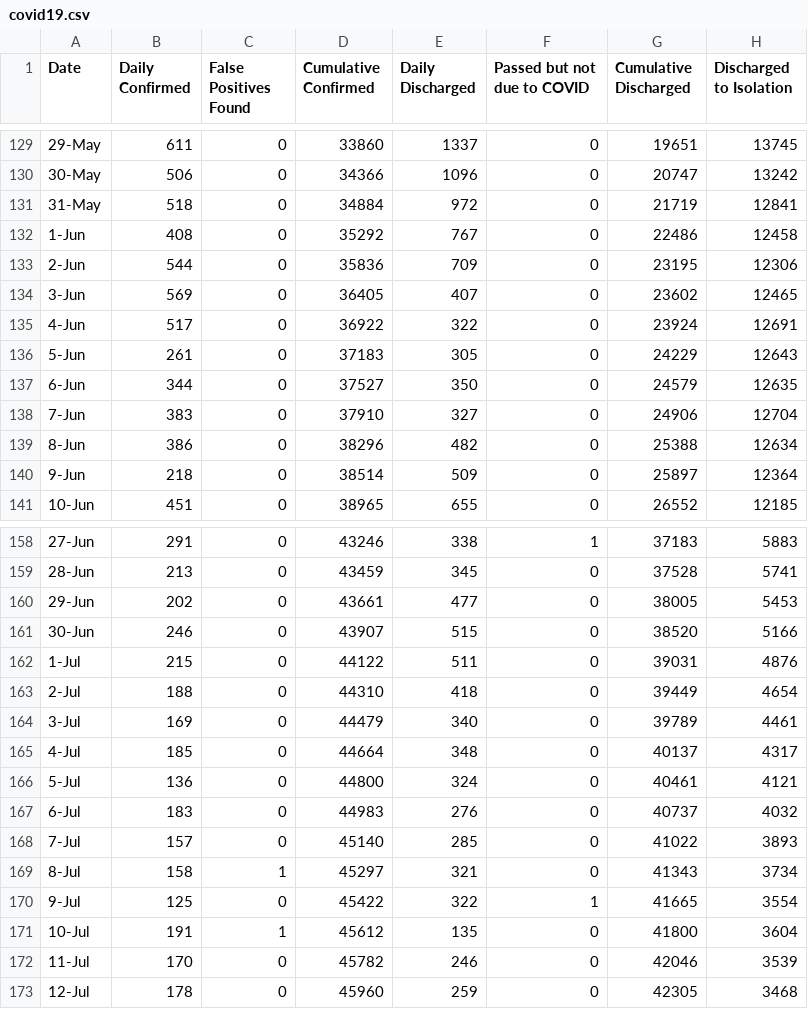
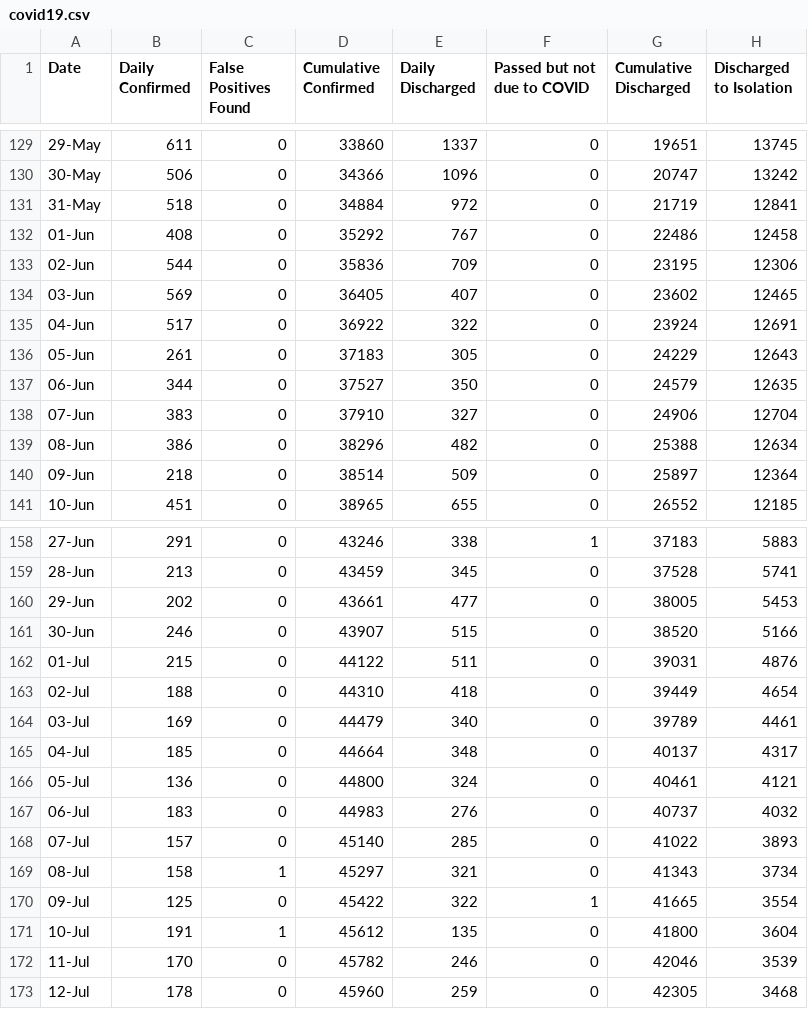
Before and after one commit to InfernoDragon0/Python1002, a CSV file: covid19.csv, drawn as a sheet; only a part is shown, gaps mark what is left out; the diff covers the shown part only; the diff names each change by its address in the sheet, - before the commit and + after, or states it on an @@ line.

```diff
--- a/covid19.csv
+++ b/covid19.csv
-A132 (Date): 1-Jun
+A132 (Date): 01-Jun
-A133 (Date): 2-Jun
+A133 (Date): 02-Jun
-A134 (Date): 3-Jun
+A134 (Date): 03-Jun
-A135 (Date): 4-Jun
+A135 (Date): 04-Jun
-A136 (Date): 5-Jun
+A136 (Date): 05-Jun
-A137 (Date): 6-Jun
+A137 (Date): 06-Jun
-A138 (Date): 7-Jun
+A138 (Date): 07-Jun
-A139 (Date): 8-Jun
+A139 (Date): 08-Jun
-A140 (Date): 9-Jun
+A140 (Date): 09-Jun
-A162 (Date): 1-Jul
+A162 (Date): 01-Jul
-A163 (Date): 2-Jul
+A163 (Date): 02-Jul
-A164 (Date): 3-Jul
+A164 (Date): 03-Jul
-A165 (Date): 4-Jul
+A165 (Date): 04-Jul
-A166 (Date): 5-Jul
+A166 (Date): 05-Jul
-A167 (Date): 6-Jul
+A167 (Date): 06-Jul
-A168 (Date): 7-Jul
+A168 (Date): 07-Jul
-A169 (Date): 8-Jul
+A169 (Date): 08-Jul
-A170 (Date): 9-Jul
+A170 (Date): 09-Jul
```
Also changed, not shown: 63 edited cells elsewhere in this file, 4 other files.
